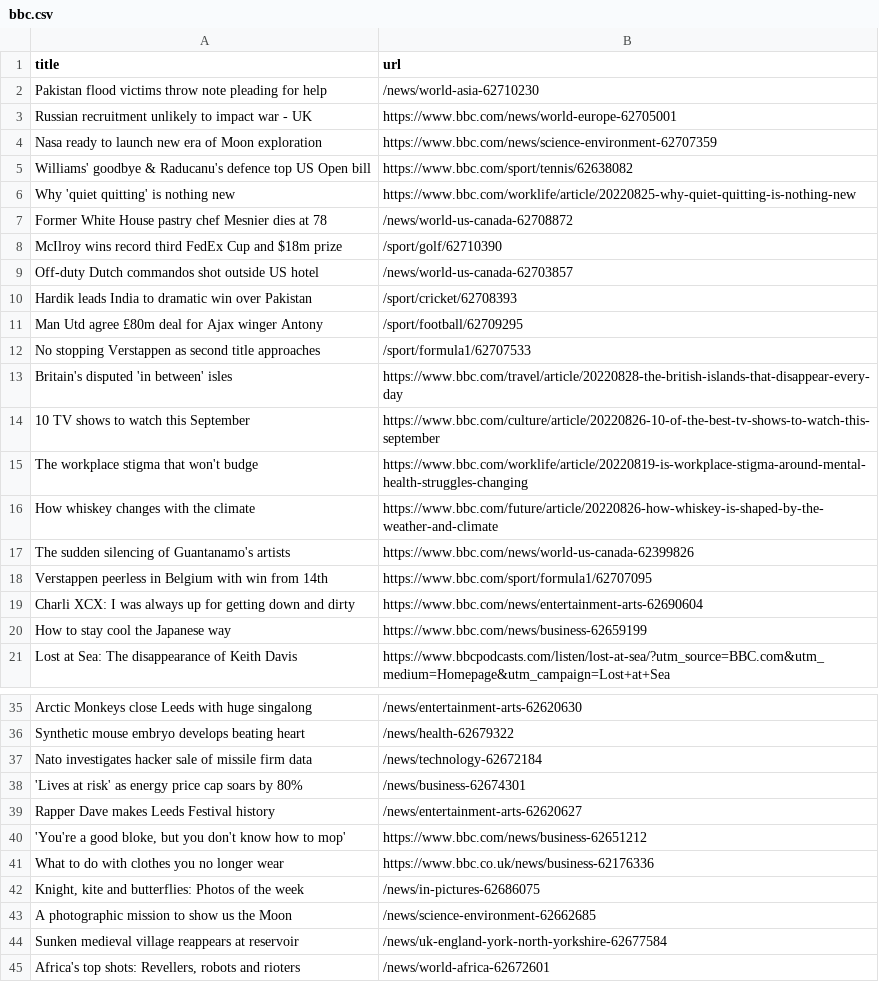
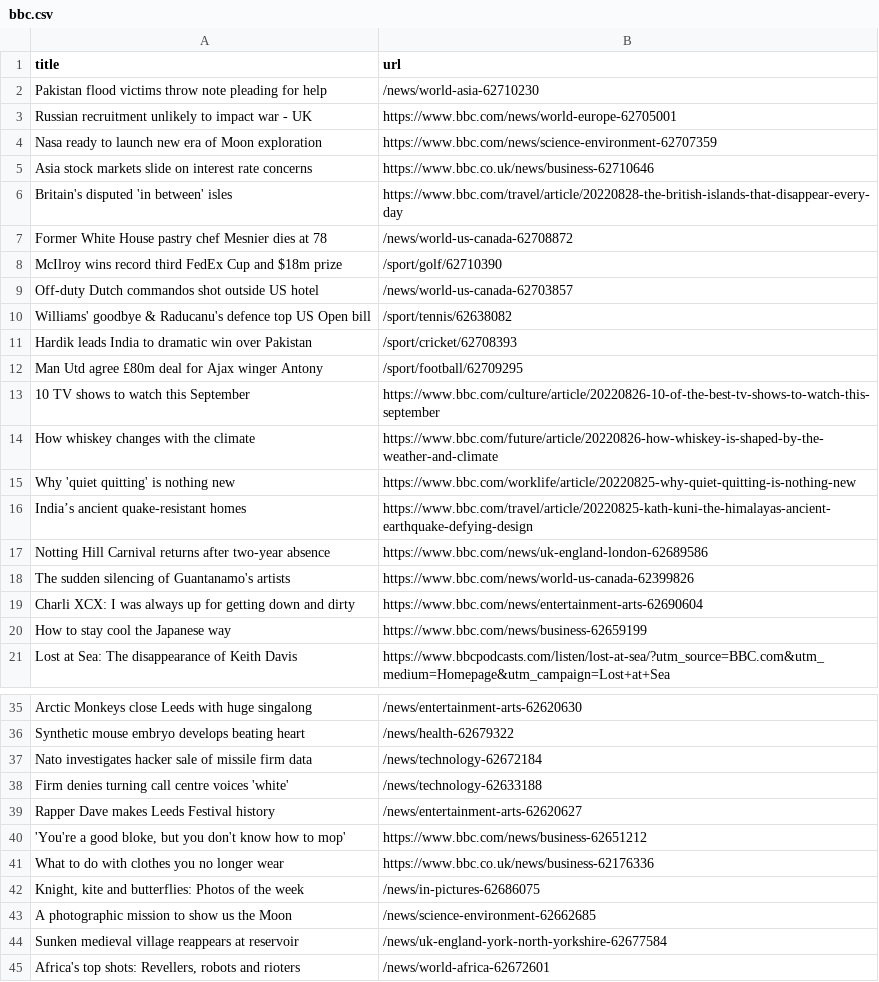
Before and after one commit to amanda-chn/automatic-scraper-bbc, a CSV file: bbc.csv, drawn as a sheet; only a part is shown, gaps mark what is left out.

```diff
--- a/bbc.csv
+++ b/bbc.csv
@@ -4,4 +4,4 @@ Russian recruitment unlikely to impact war - UK,https://www.bbc.com/news/world-e
 Nasa ready to launch new era of Moon exploration,https://www.bbc.com/news/science-environment-62707359
-Williams' goodbye & Raducanu's defence top US Open bill,https://www.bbc.com/sport/tennis/62638082
-Why 'quiet quitting' is nothing new,https://www.bbc.com/worklife/article/20220825-why-quiet-quitting-is-nothing-new
+Asia stock markets slide on interest rate concerns,https://www.bbc.co.uk/news/business-62710646
+Britain's disputed 'in between' isles,https://www.bbc.com/travel/article/20220828-the-british-islands-that-disappear-every-day
 Former White House pastry chef Mesnier dies at 78,/news/world-us-canada-62708872
@@ -9,11 +9,11 @@ McIlroy wins record third FedEx Cup and $18m prize,/sport/golf/62710390
 Off-duty Dutch commandos shot outside US hotel,/news/world-us-canada-62703857
+Williams' goodbye & Raducanu's defence top US Open bill,/sport/tennis/62638082
 Hardik leads India to dramatic win over Pakistan,/sport/cricket/62708393
 Man Utd agree £80m deal for Ajax winger Antony,/sport/football/62709295
-No stopping Verstappen as second title approaches,/sport/formula1/62707533
-Britain's disputed 'in between' isles,https://www.bbc.com/travel/article/20220828-the-british-islands-that-disappear-every-day
 10 TV shows to watch this September,https://www.bbc.com/culture/article/20220826-10-of-the-best-tv-shows-to-watch-this-september
-The workplace stigma that won't budge,https://www.bbc.com/worklife/article/20220819-is-workplace-stigma-around-mental-health-struggles-changing
 How whiskey changes with the climate,https://www.bbc.com/future/article/20220826-how-whiskey-is-shaped-by-the-weather-and-climate
+Why 'quiet quitting' is nothing new,https://www.bbc.com/worklife/article/20220825-why-quiet-quitting-is-nothing-new
+India’s ancient quake-resistant homes,https://www.bbc.com/travel/article/20220825-kath-kuni-the-himalayas-ancient-earthquake-defying-design
+Notting Hill Carnival returns after two-year absence,https://www.bbc.com/news/uk-england-london-62689586
 The sudden silencing of Guantanamo's artists,https://www.bbc.com/news/world-us-canada-62399826
-Verstappen peerless in Belgium with win from 14th,https://www.bbc.com/sport/formula1/62707095
 Charli XCX: I was always up for getting down and dirty,https://www.bbc.com/news/entertainment-arts-62690604
@@ -37,3 +37,3 @@ Synthetic mouse embryo develops beating heart,/news/health-62679322
 Nato investigates hacker sale of missile firm data,/news/technology-62672184
-'Lives at risk' as energy price cap soars by 80%,/news/business-62674301
+Firm denies turning call centre voices 'white',/news/technology-62633188
 Rapper Dave makes Leeds Festival history,/news/entertainment-arts-62620627
```
